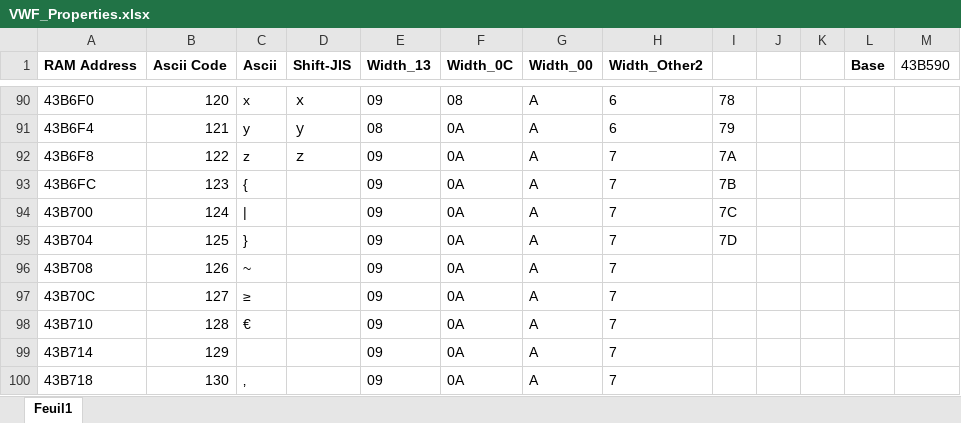
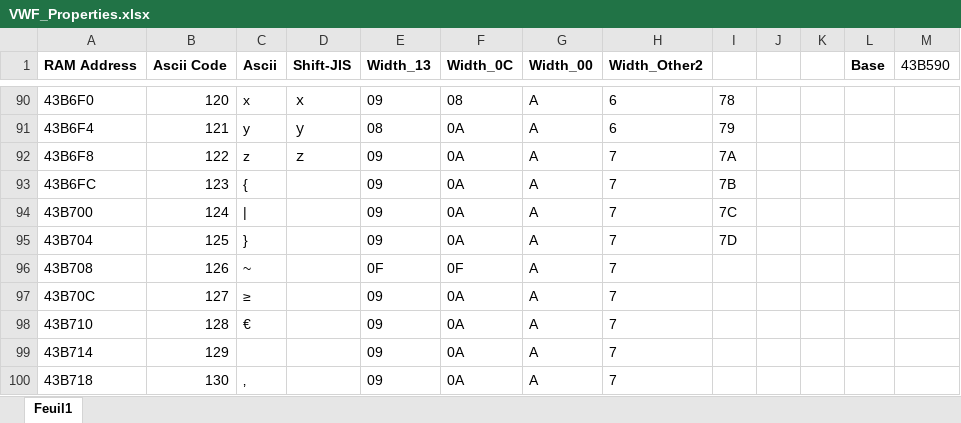
Before and after one commit to fortiersteven/Super-Robot-Wars-Z, an Excel workbook: 2_translated/font/VWF_Properties.xlsx, sheet Feuil1, drawn as a sheet; only a part is shown, gaps mark what is left out; values as stored, in another font and other column widths than the file's, no borders; the diff names each change by its address in the sheet, - before the commit and + after, or states it on an @@ line.

Commit message:
Add 3 missing translations

```diff
--- a/2_translated/font/VWF_Properties.xlsx (sheet Feuil1)
+++ b/2_translated/font/VWF_Properties.xlsx (sheet Feuil1)
-E96 (Width_13): 09
+E96 (Width_13): 0F
-F96 (Width_0C): 0A
+F96 (Width_0C): 0F
```
Also changed, not shown: 2 other files.
